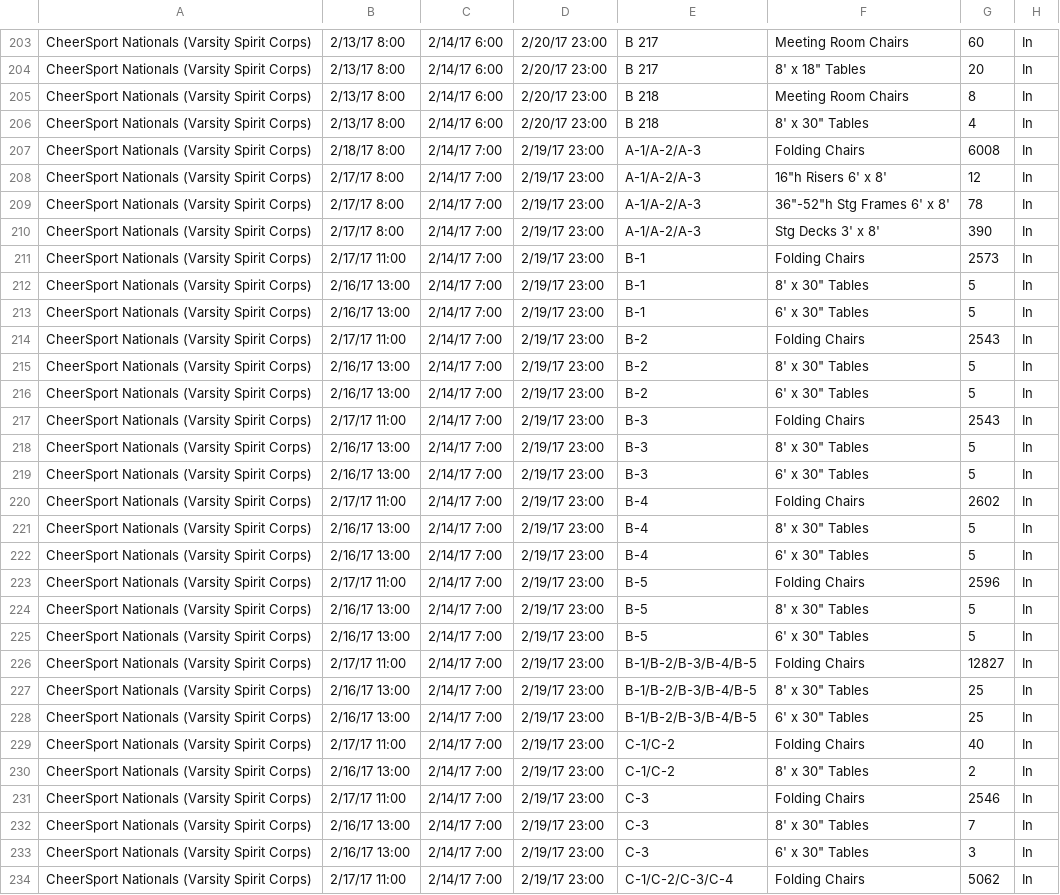
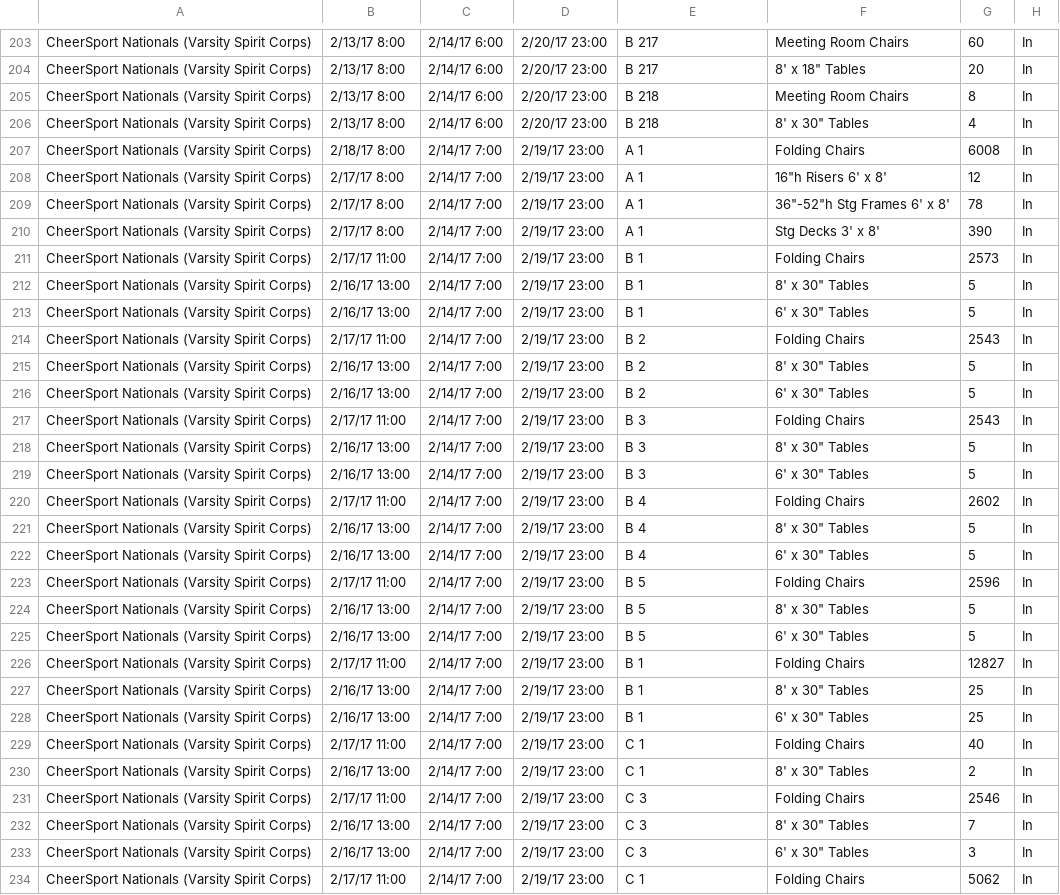
Before and after one commit to matthewhuntt/SDTeam21, a CSV file: SetupData.csv, drawn as a sheet; only a part is shown, gaps mark what is left out; the diff covers the shown part only; the diff names each change by its address in the sheet, - before the commit and + after, or states it on an @@ line.

Commit message:
update

```diff
--- a/SetupData.csv
+++ b/SetupData.csv
-E207:E210: A-1/A-2/A-3
+E207:E210: A 1
-E211:E213: B-1
+E211:E213: B 1
-E214:E216: B-2
+E214:E216: B 2
-E217:E219: B-3
+E217:E219: B 3
-E220:E222: B-4
+E220:E222: B 4
-E223:E225: B-5
+E223:E225: B 5
-E226:E228: B-1/B-2/B-3/B-4/B-5
+E226:E228: B 1
-E229:E230: C-1/C-2
+E229:E230: C 1
-E231:E233: C-3
+E231:E233: C 3
-E234: C-1/C-2/C-3/C-4
+E234: C 1
```
Also changed, not shown: 57 edited cells elsewhere in this file.
